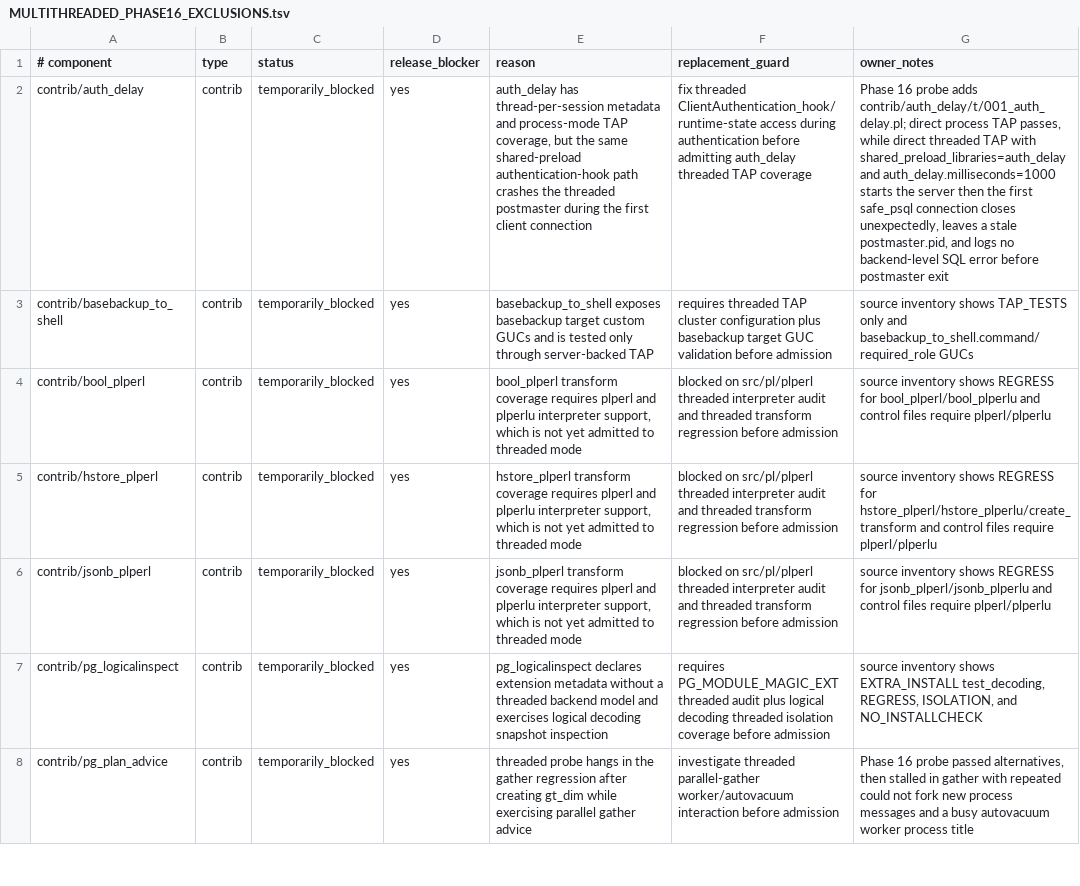
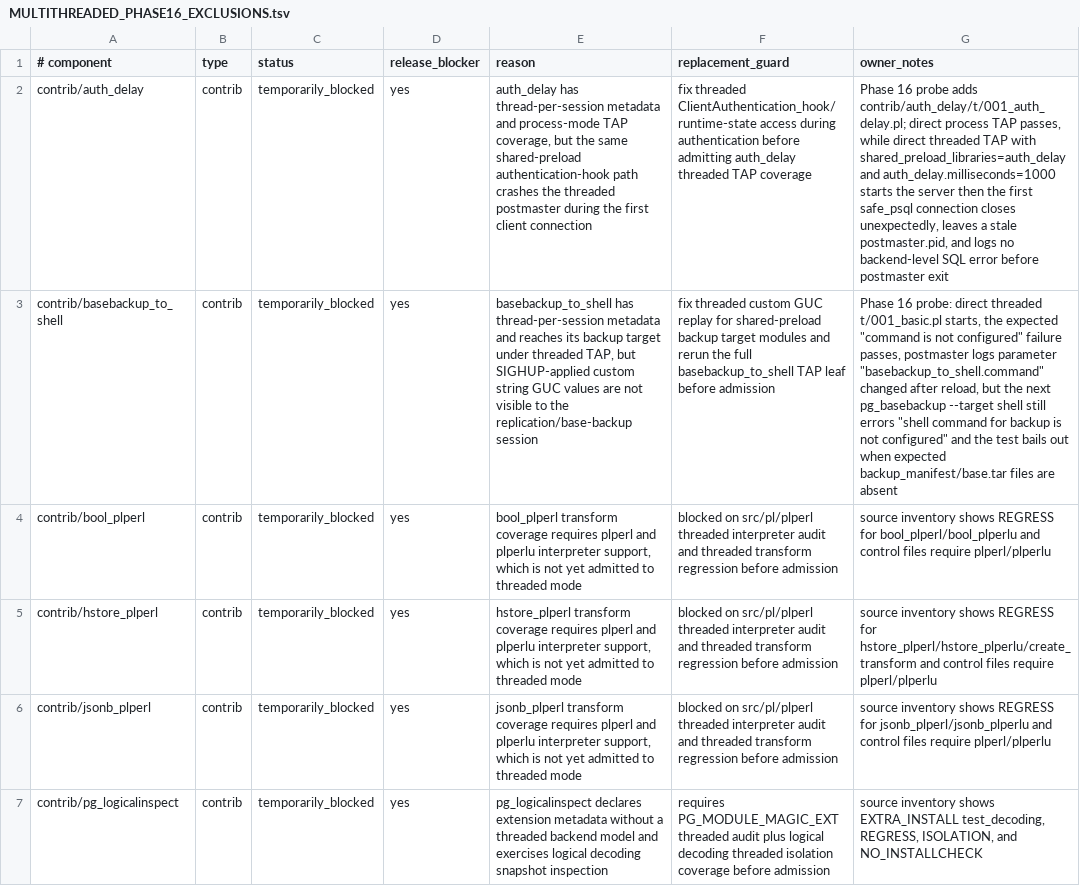
Before and after one commit to samwillis/multithreaded-postgres, a TSV file: plan_docs/MULTITHREADED_PHASE16_EXCLUSIONS.tsv, drawn as a sheet; only a part is shown; the shorter side is filled out with more unchanged rows; the diff names each change by its address in the sheet, - before the commit and + after, or states it on an @@ line.

Commit message:
Document basebackup_to_shell threaded blocker

```diff
--- a/plan_docs/MULTITHREADED_PHASE16_EXCLUSIONS.tsv
+++ b/plan_docs/MULTITHREADED_PHASE16_EXCLUSIONS.tsv
-E3 (reason): basebackup_to_shell exposes basebackup target custom GUCs and is tested only through server-backed TAP
+E3 (reason): basebackup_to_shell has thread-per-session metadata and reaches its backup target under threaded TAP, but SIGHUP-applied custom string GUC values are not visible to the replication/base-backup session
-F3 (replacement_guard): requires threaded TAP cluster configuration plus basebackup target GUC validation before admission
+F3 (replacement_guard): fix threaded custom GUC replay for shared-preload backup target modules and rerun the full basebackup_to_shell TAP leaf before admission
-G3 (owner_notes): source inventory shows TAP_TESTS only and basebackup_to_shell.command/required_role GUCs
+G3 (owner_notes): Phase 16 probe: direct threaded t/001_basic.pl starts, the expected "command is not configured" failure passes, postmaster logs parameter "basebackup_to_shell.command" changed after reload, but the next pg_basebackup --target shell still errors "shell command for backup is not configured" and the test bails out when expected backup_manifest/base.tar files are absent
```
